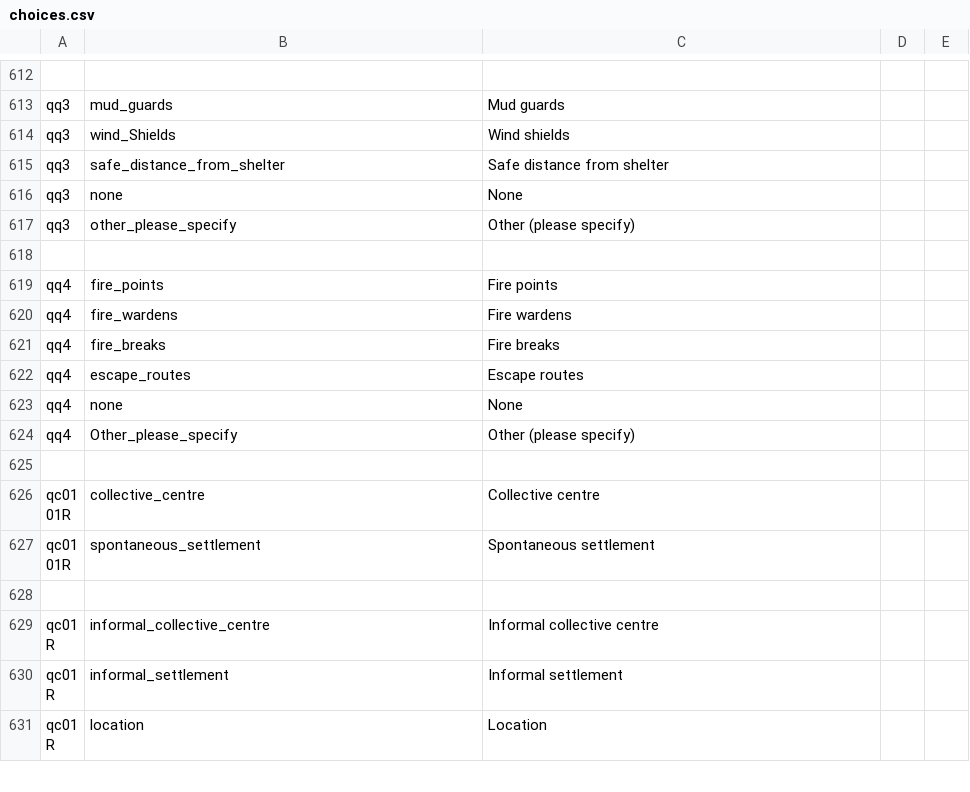
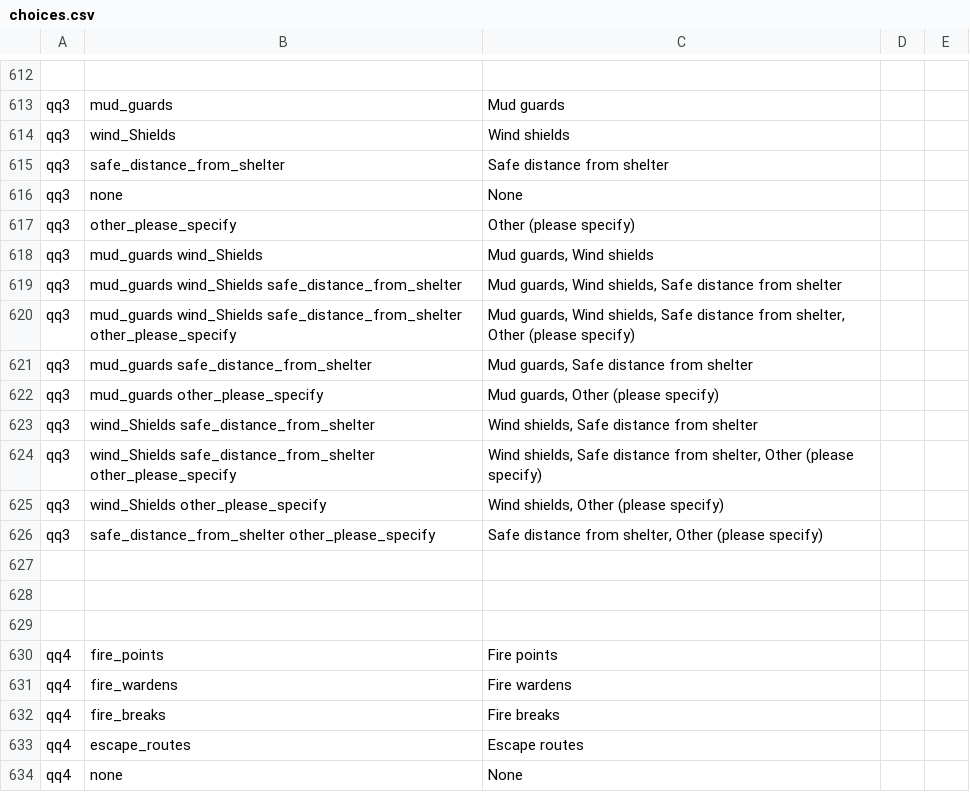
Before and after one commit to agualtieri/YEM1903a-SiteReporting, a CSV file: data/kobo/choices.csv, drawn as a sheet; only a part is shown, gaps mark what is left out; the shorter side is filled out with more unchanged rows; the diff names each change by its address in the sheet, - before the commit and + after, or states it on an @@ line.

Commit message:
safe_cooking
safe cooking options fixed

```diff
--- a/data/kobo/choices.csv
+++ b/data/kobo/choices.csv
+row 618: qq3 | mud_guards wind_Shields | Mud guards, Wind shields
+row 619: qq3 | mud_guards wind_Shields safe_distance_from_shelter | Mud guards, Wind shields, Safe distance from shelter
+row 620: qq3 | mud_guards wind_Shields safe_distance_from_shelter other_please_specify | Mud guards, Wind shields, Safe distance from shelter, Other (please specify)
+row 621: qq3 | mud_guards safe_distance_from_shelter | Mud guards, Safe distance from shelter
+row 622: qq3 | mud_guards other_please_specify | Mud guards, Other (please specify)
+row 623: qq3 | wind_Shields safe_distance_from_shelter | Wind shields, Safe distance from shelter
+row 624: qq3 | wind_Shields safe_distance_from_shelter other_please_specify | Wind shields, Safe distance from shelter, Other (please specify)
+row 625: qq3 | wind_Shields other_please_specify | Wind shields, Other (please specify)
+row 626: qq3 | safe_distance_from_shelter other_please_specify | Safe distance from shelter, Other (please specify)
+row 627: (empty)
+row 628: (empty)
```
Also changed, not shown: 1 other file.
